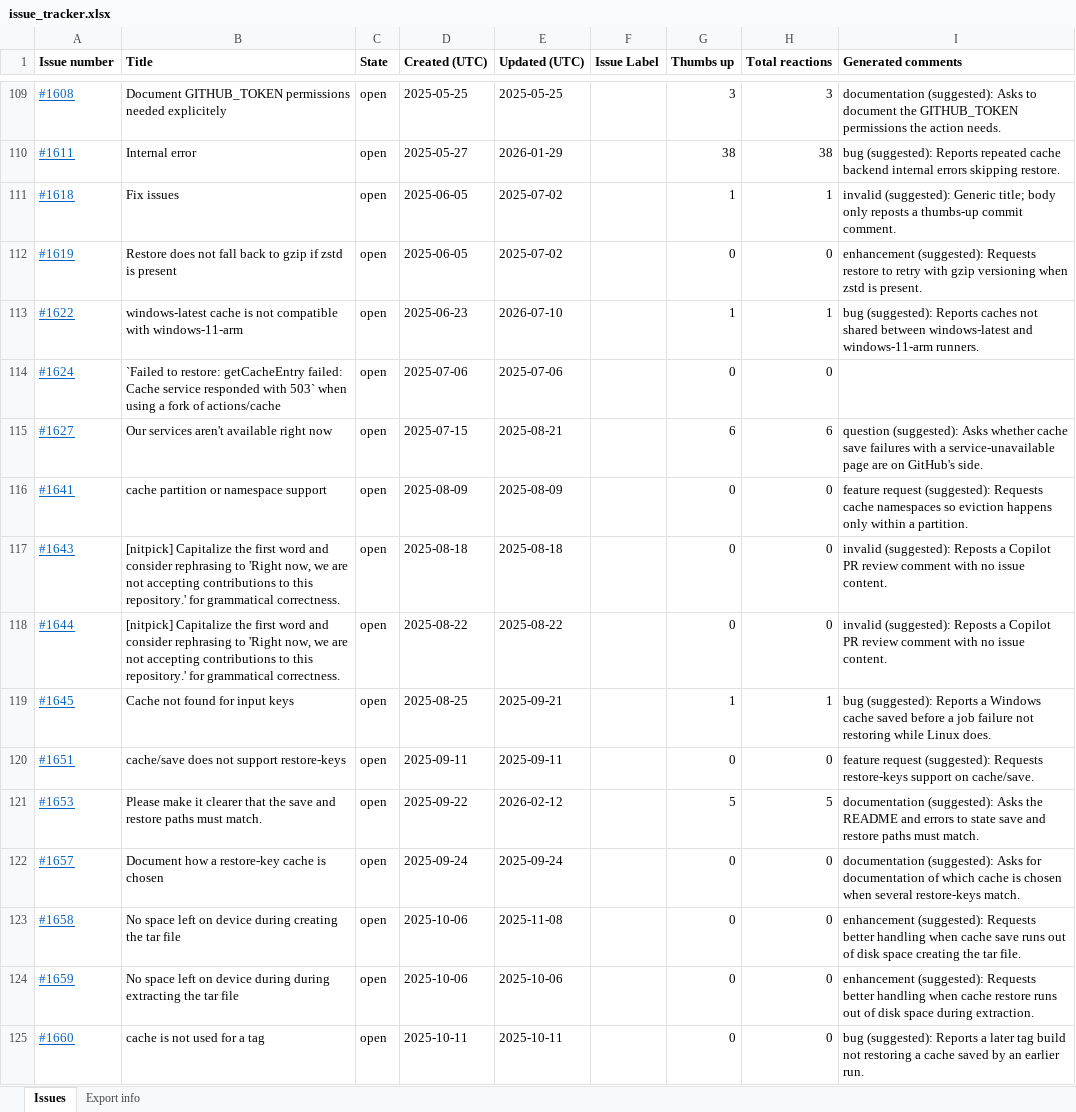
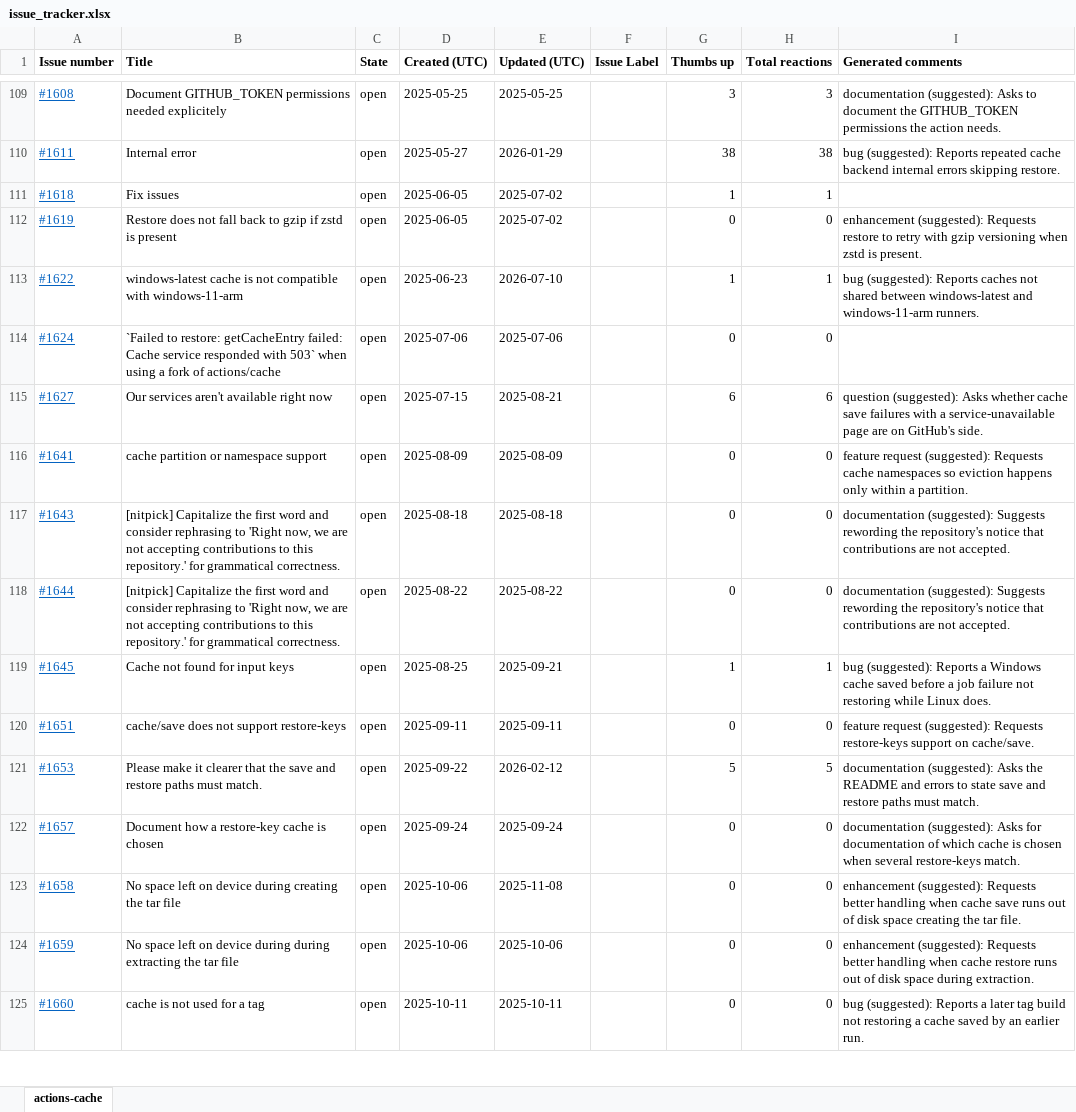
Before and after one commit to v-mahabaleshwars/issue-tracker, an Excel workbook: issue_tracker.xlsx, sheet actions-cache, drawn as a sheet; only a part is shown, gaps mark what is left out; values as stored, in another font and other column widths than the file's, no borders; the diff covers the shown part only; the diff names each change by its address in the sheet, - before the commit and + after, or states it on an @@ line.

Commit message:
updated issue with new analysis

```diff
--- a/issue_tracker.xlsx (sheet actions-cache)
+++ b/issue_tracker.xlsx (sheet actions-cache)
-sheet tab: Issues
+sheet tab: actions-cache
-sheet tab: Export info
-I111 (Generated comments): invalid (suggested): Generic title; body only reposts a thumbs-up commit comment.
+I111 (Generated comments): (empty)
-I117:I118 (Generated comments): invalid (suggested): Reposts a Copilot PR review comment with no issue content.
+I117:I118 (Generated comments): documentation (suggested): Suggests rewording the repository's notice that contributions are not accepted.
```
Also changed, not shown: 25 added rows elsewhere in this sheet.
